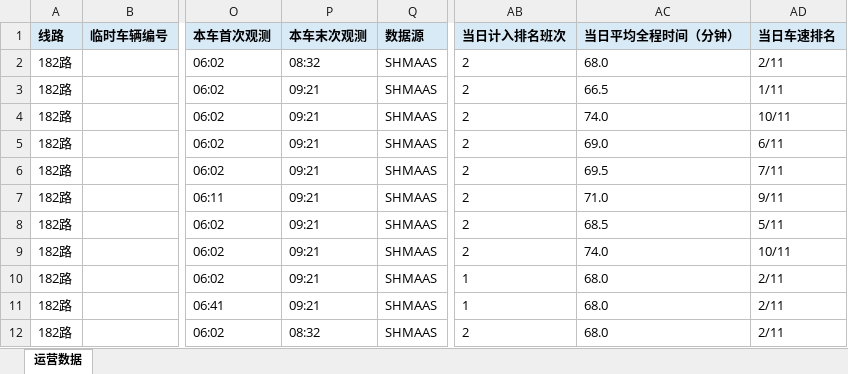
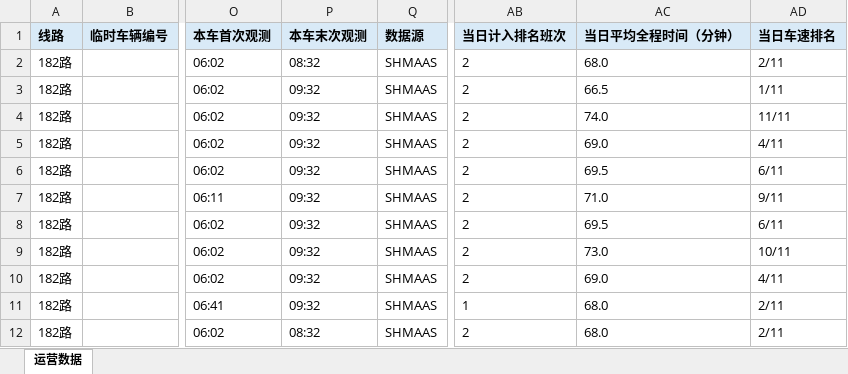
Before and after one commit to lilyQ-stack/shanghai-bus-operations, an Excel workbook: data/export/2026-10-02-operations.xlsx, sheet 运营数据, drawn as a sheet; only a part is shown, gaps mark what is left out; values as stored, in another font and other column widths than the file's, no borders; the diff covers the shown part only; the diff names each change by its address in the sheet, - before the commit and + after, or states it on an @@ line.

```diff
--- a/data/export/2026-10-02-operations.xlsx (sheet 运营数据)
+++ b/data/export/2026-10-02-operations.xlsx (sheet 运营数据)
-P3:P11 (本车末次观测): 09:21
+P3:P11 (本车末次观测): 09:32
-AD4 (当日车速排名): 10/11
+AD4 (当日车速排名): 11/11
-AD5 (当日车速排名): 6/11
+AD5 (当日车速排名): 4/11
-AD6 (当日车速排名): 7/11
+AD6 (当日车速排名): 6/11
-AC8 (当日平均全程时间（分钟）): 68.5
+AC8 (当日平均全程时间（分钟）): 69.5
-AD8 (当日车速排名): 5/11
+AD8 (当日车速排名): 6/11
-AC9 (当日平均全程时间（分钟）): 74.0
+AC9 (当日平均全程时间（分钟）): 73.0
-AB10 (当日计入排名班次): 1
+AB10 (当日计入排名班次): 2
-AC10 (当日平均全程时间（分钟）): 68.0
+AC10 (当日平均全程时间（分钟）): 69.0
-AD10 (当日车速排名): 2/11
+AD10 (当日车速排名): 4/11
```
Also changed, not shown: 3 added rows and 145 edited cells elsewhere in this sheet, data/export/2026-10-02-182路.xlsx, data/export/2026-10-02-浦东35路.xlsx, 6 other files.
